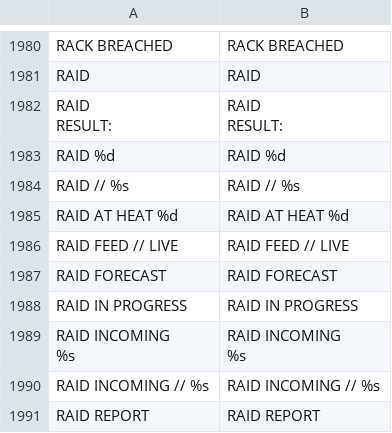
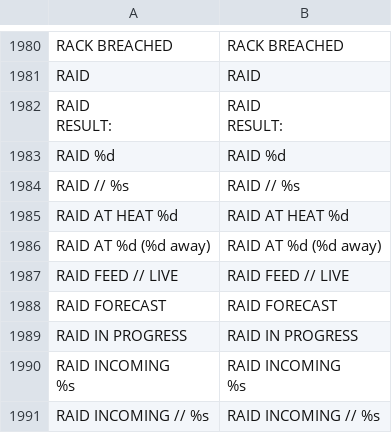
Before and after one commit to Noitues/REBEL_CELL, a CSV file: assets/text/strings.csv, drawn as a sheet; only a part is shown, gaps mark what is left out; the shorter side is filled out with more unchanged rows; the diff names each change by its address in the sheet, - before the commit and + after, or states it on an @@ line.

```diff
--- a/assets/text/strings.csv
+++ b/assets/text/strings.csv
+row 1986: RAID AT %d (%d away) | RAID AT %d (%d away)
```
Also changed, not shown: 12 other files.
